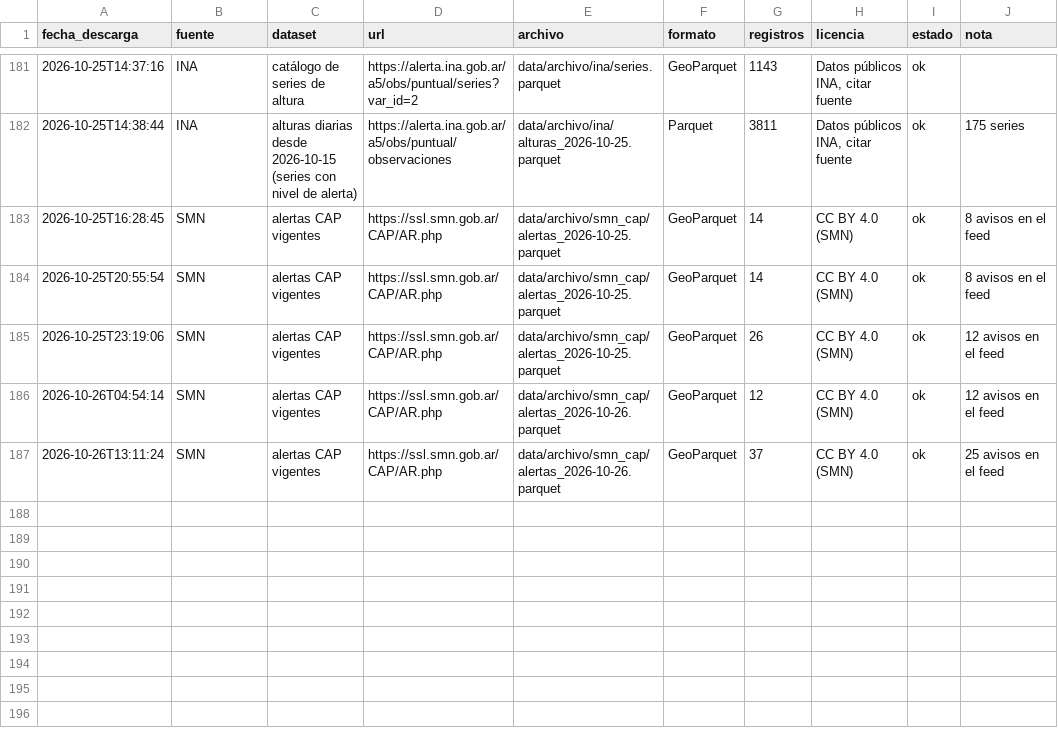
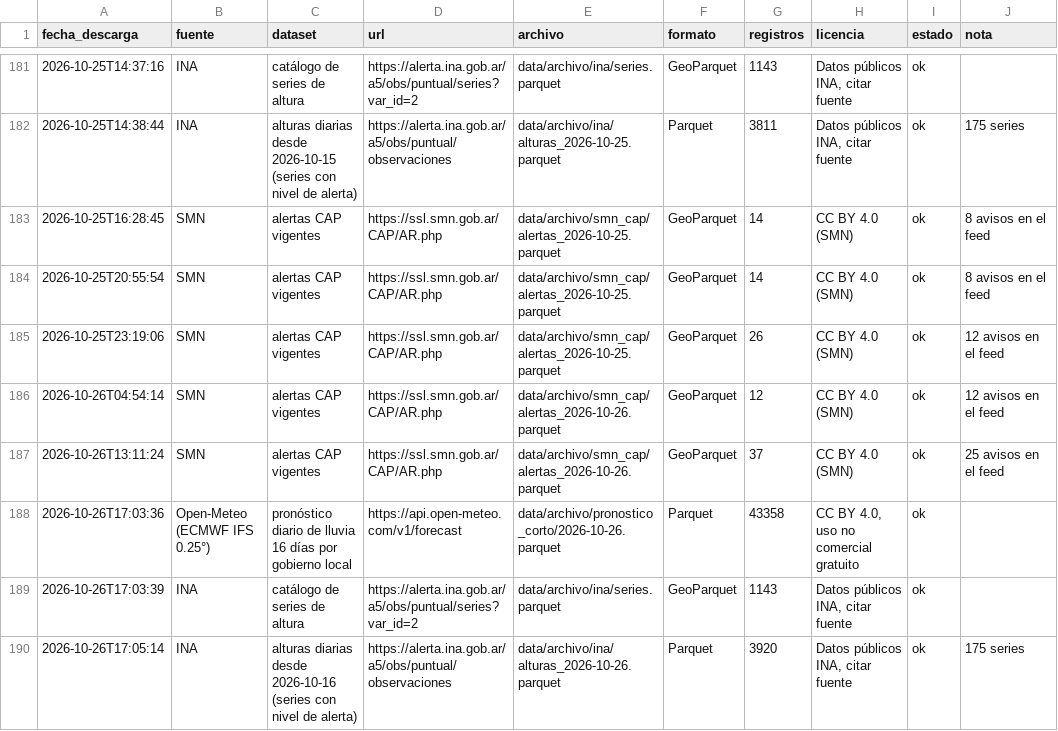
Before and after one commit to diamedego/Mapa-de-riesgo-super-ni-o, a CSV file: data/archivo/manifest_automatico.csv, drawn as a sheet; only a part is shown, gaps mark what is left out.

```diff
--- a/data/archivo/manifest_automatico.csv
+++ b/data/archivo/manifest_automatico.csv
@@ -187 +187,4 @@ fecha_descarga,fuente,dataset,url,archivo,formato,registros,licencia,estado,nota
 2026-10-26T13:11:24,SMN,alertas CAP vigentes,https://ssl.smn.gob.ar/CAP/AR.php,data/archivo/smn_cap/alertas_2026-10-26.parquet,GeoParquet,37,CC BY 4.0 (SMN),ok,25 avisos en el feed
+2026-10-26T17:03:36,Open-Meteo (ECMWF IFS 0.25°),pronóstico diario de lluvia 16 días por gobierno local,https://api.open-meteo.com/v1/forecast,data/archivo/pronostico_corto/2026-10-26.parquet,Parquet,43358,"CC BY 4.0, uso no comercial gratuito",ok,
+2026-10-26T17:03:39,INA,catálogo de series de altura,https://alerta.ina.gob.ar/a5/obs/puntual/series?var_id=2,data/archivo/ina/series.parquet,GeoParquet,1143,"Datos públicos INA, citar fuente",ok,
+2026-10-26T17:05:14,INA,alturas diarias desde 2026-10-16 (series con nivel de alerta),https://alerta.ina.gob.ar/a5/obs/puntual/observaciones,data/archivo/ina/alturas_2026-10-26.parquet,Parquet,3920,"Datos públicos INA, citar fuente",ok,175 series
```
Also changed, not shown: 12 other files.
